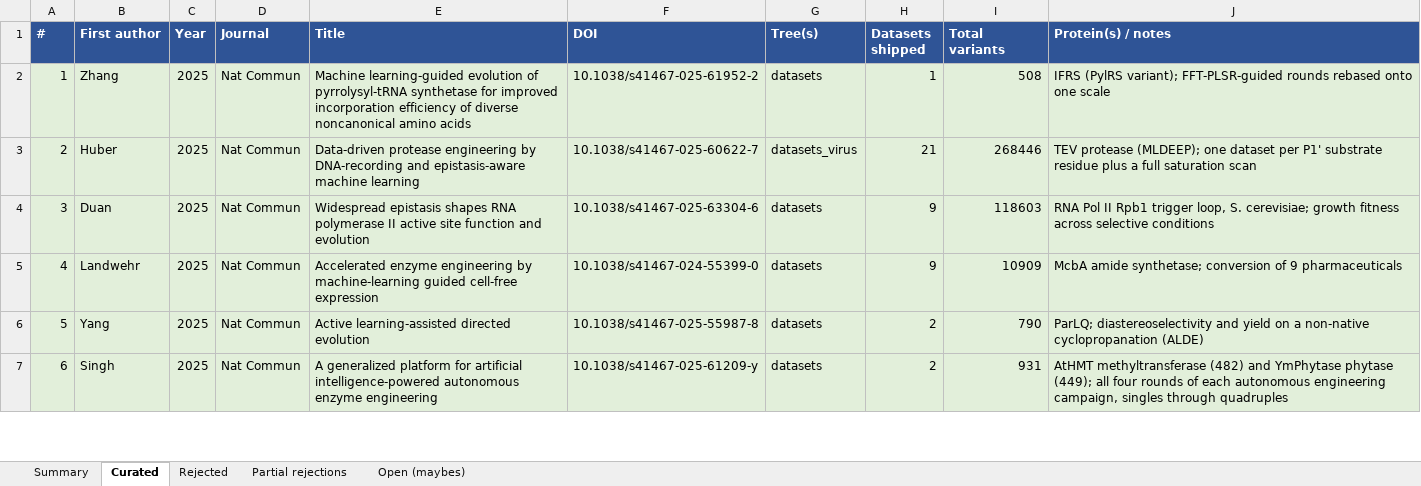
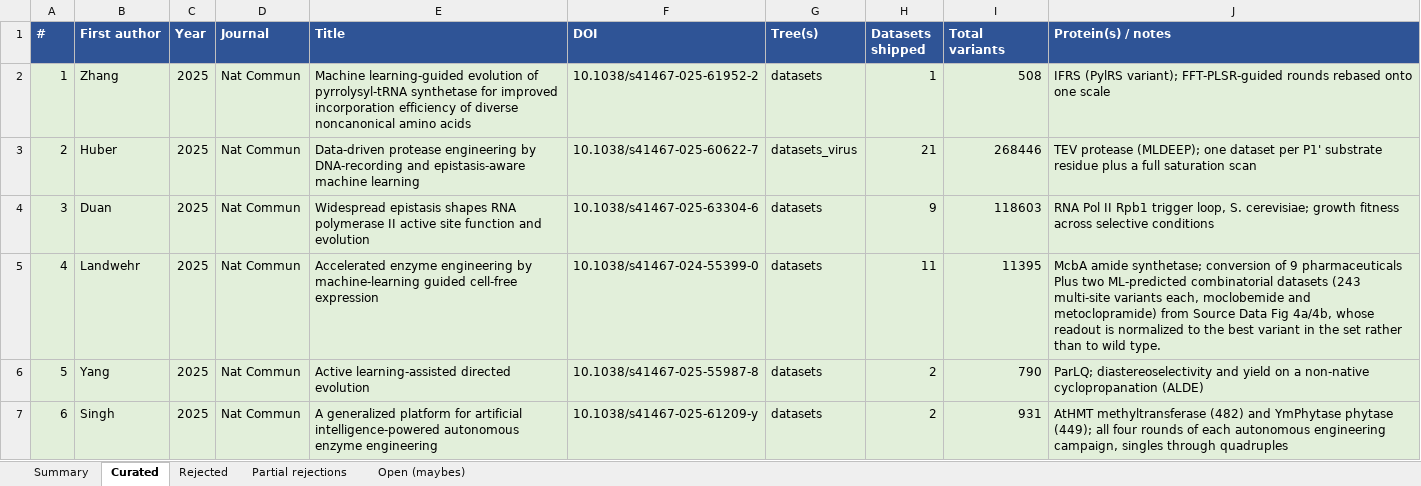
Before and after one commit to JYT86/fitnessbench, an Excel workbook: FitnessBench_2025_literature_search.xlsx, sheet Curated, drawn as a sheet; only a part is shown; values as stored, in another font and other column widths than the file's, no borders; the diff names each change by its address in the sheet, - before the commit and + after, or states it on an @@ line.

```diff
--- a/FitnessBench_2025_literature_search.xlsx (sheet Curated)
+++ b/FitnessBench_2025_literature_search.xlsx (sheet Curated)
-H5 (Datasets shipped): 9
+H5 (Datasets shipped): 11
-I5 (Total variants): 10909
+I5 (Total variants): 11395
-J5 (Protein(s) / notes): …9 pharmaceuticals
+J5 (Protein(s) / notes): …9 pharmaceuticals Plus two ML-predicted combinatorial datasets (243 multi-site variants each, moclobemide and metoclopramide) from Source Data Fig 4a/4b, whose readout is normalized to the best variant in the set rather than to wild type.
```
Also changed, not shown: sheet Summary, sheet Partial rejections, 4 other files.
